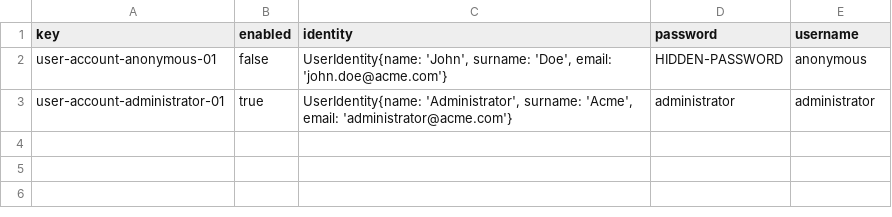
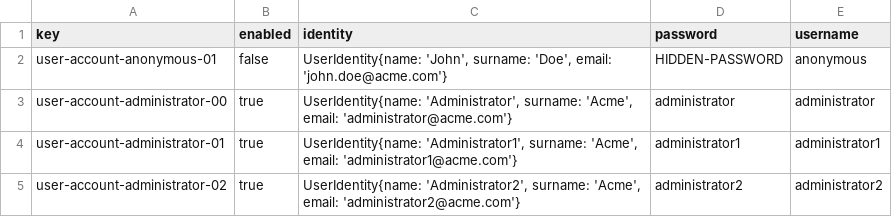
Before and after one commit to aaronma300604/DP2-C01-31, a CSV file: src/main/resources/WEB-INF/data/initial/user-account.csv, drawn as a sheet.

Commit message:
New Administrator Initial Data and Finished Constraints for Entities

```diff
--- a/src/main/resources/WEB-INF/data/initial/user-account.csv
+++ b/src/main/resources/WEB-INF/data/initial/user-account.csv
@@ -2,2 +2,4 @@ key,enabled,identity,password,username
 user-account-anonymous-01,false,"UserIdentity{name: 'John', surname: 'Doe', email: 'john.doe@acme.com'}",HIDDEN-PASSWORD,anonymous
-user-account-administrator-01,true,"UserIdentity{name: 'Administrator', surname: 'Acme', email: 'administrator@acme.com'}",administrator,administrator
+user-account-administrator-00,true,"UserIdentity{name: 'Administrator', surname: 'Acme', email: 'administrator@acme.com'}",administrator,administrator
+user-account-administrator-01,true,"UserIdentity{name: 'Administrator1', surname: 'Acme', email: 'administrator1@acme.com'}",administrator1,administrator1
+user-account-administrator-02,true,"UserIdentity{name: 'Administrator2', surname: 'Acme', email: 'administrator2@acme.com'}",administrator2,administrator2
```
Also changed, not shown: 10 other files.
